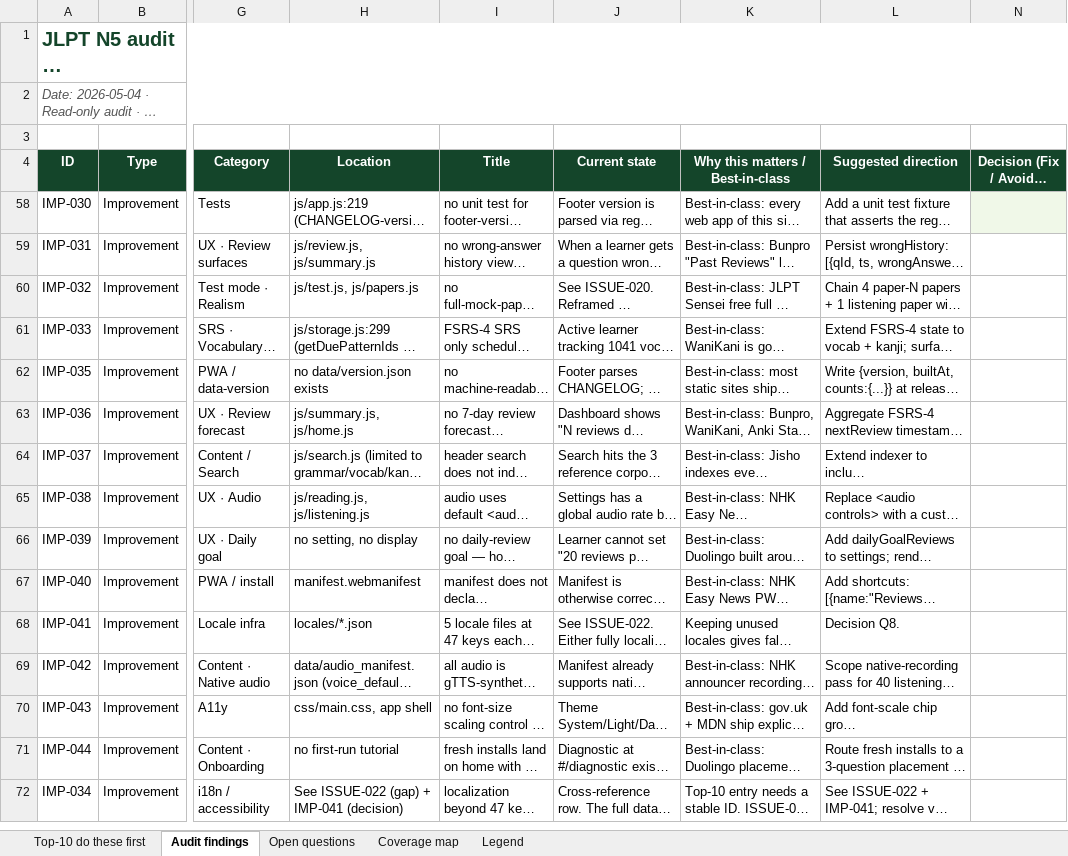
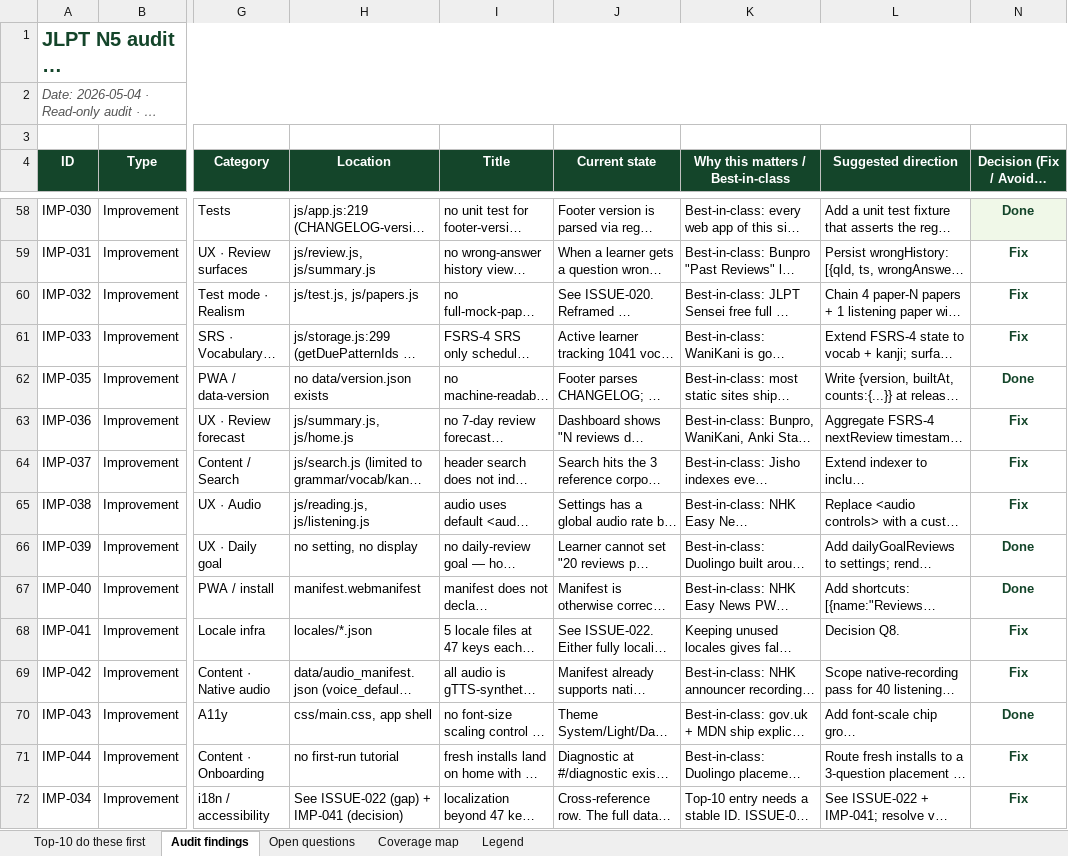
Before and after one commit to gauravaccentureproducts/JLPTSuccess, an Excel workbook: N5/feedback/n5-audit-2026-05-04.xlsx, sheet Audit findings, drawn as a sheet; only a part is shown, gaps mark what is left out; long unchanged cells end in …; values as stored, in another font and other column widths than the file's, no borders; the diff covers the shown part only; the diff names each change by its address in the sheet, - before the commit and + after, or states it on an @@ line.

```diff
--- a/N5/feedback/n5-audit-2026-05-04.xlsx (sheet Audit findings)
+++ b/N5/feedback/n5-audit-2026-05-04.xlsx (sheet Audit findings)
-N58 (Decision (Fix / Avoid / Defer)): (empty)
+N58 (Decision (Fix / Avoid / Defer)): Done
-N59:N61 (Decision (Fix / Avoid / Defer)): (empty)
+N59:N61 (Decision (Fix / Avoid / Defer)): Fix
-N62 (Decision (Fix / Avoid / Defer)): (empty)
+N62 (Decision (Fix / Avoid / Defer)): Done
-N63:N65 (Decision (Fix / Avoid / Defer)): (empty)
+N63:N65 (Decision (Fix / Avoid / Defer)): Fix
-N66:N67 (Decision (Fix / Avoid / Defer)): (empty)
+N66:N67 (Decision (Fix / Avoid / Defer)): Done
-N68:N69 (Decision (Fix / Avoid / Defer)): (empty)
+N68:N69 (Decision (Fix / Avoid / Defer)): Fix
-N70 (Decision (Fix / Avoid / Defer)): (empty)
+N70 (Decision (Fix / Avoid / Defer)): Done
-N71:N72 (Decision (Fix / Avoid / Defer)): (empty)
+N71:N72 (Decision (Fix / Avoid / Defer)): Fix
```
Also changed, not shown: 23 added rows and 30 hidden or unhidden rows elsewhere in this sheet, hidden cells, 6 other files.
